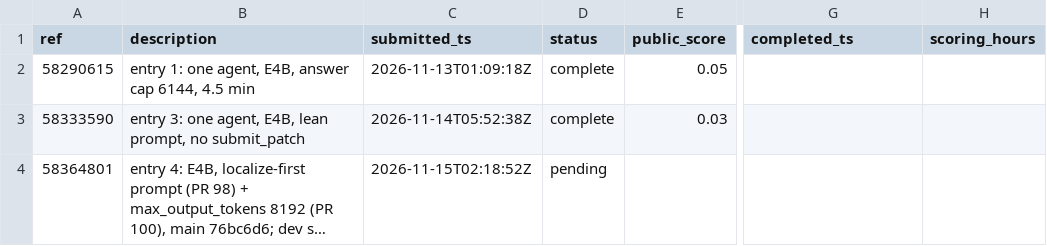
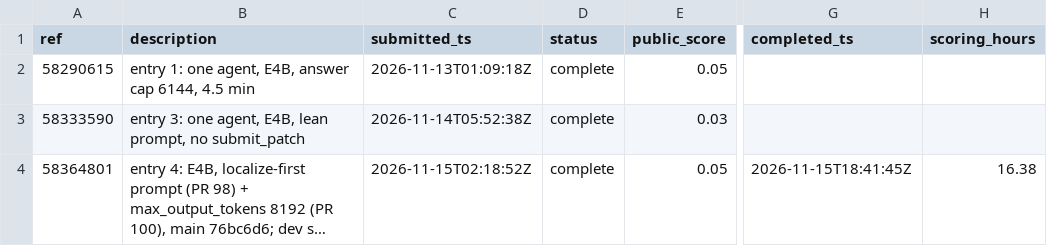
Before and after one commit to healthtransformationlab/health-transformation-lab-nlp, a CSV file: data/tasks/leaderboard_entries.csv, drawn as a sheet; only a part is shown, gaps mark what is left out; long unchanged cells end in …; the diff names each change by its address in the sheet, - before the commit and + after, or states it on an @@ line.

```diff
--- a/data/tasks/leaderboard_entries.csv
+++ b/data/tasks/leaderboard_entries.csv
-D4 (status): pending
+D4 (status): complete
-E4 (public_score): (empty)
+E4 (public_score): 0.05
-G4 (completed_ts): (empty)
+G4 (completed_ts): 2026-11-15T18:41:45Z
-H4 (scoring_hours): (empty)
+H4 (scoring_hours): 16.38
```
